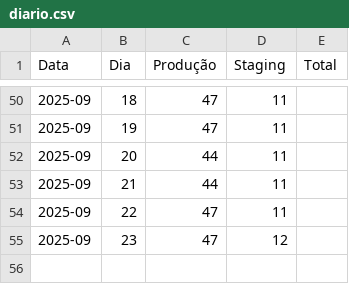
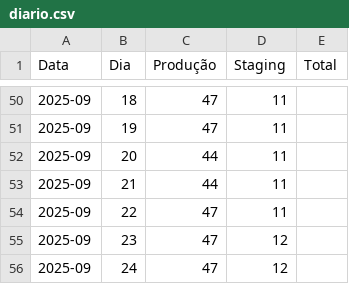
Before and after one commit to beatrizNasciment/analise-dados-streamlit, a CSV file: diario.csv, drawn as a sheet; only a part is shown, gaps mark what is left out; the diff names each change by its address in the sheet, - before the commit and + after, or states it on an @@ line.

Commit message:
Update diario.csv

```diff
--- a/diario.csv
+++ b/diario.csv
+row 56: 2025-09 | 24 | 47 | 12
```
